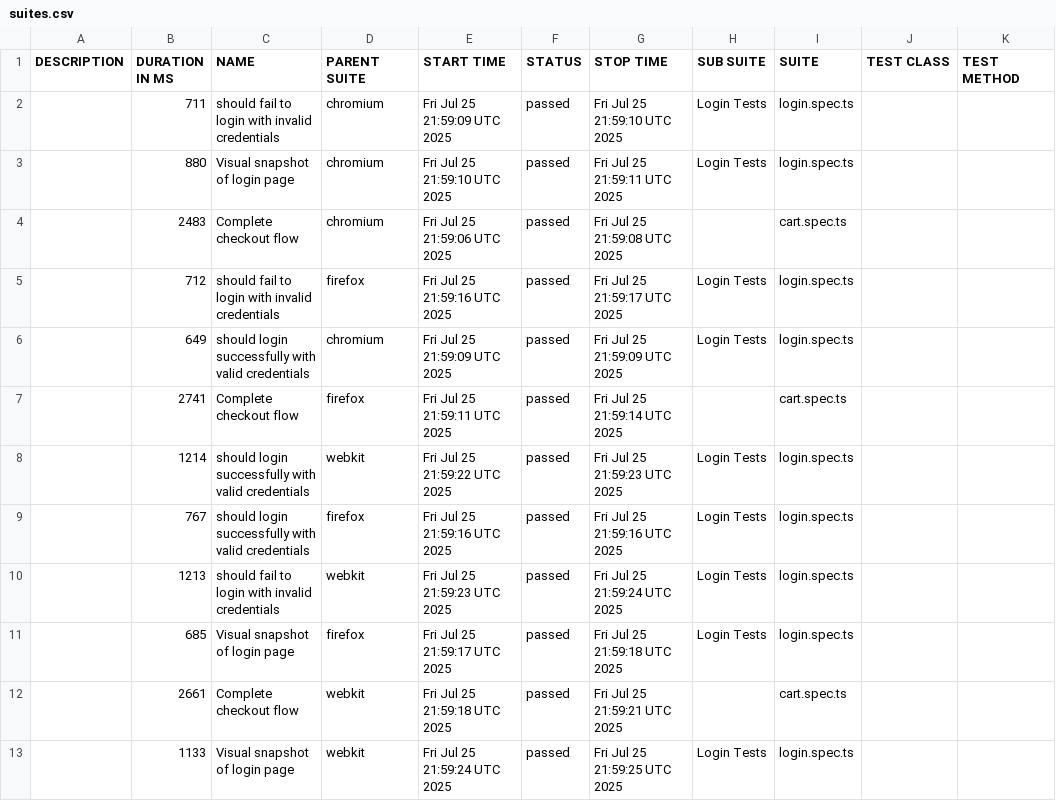
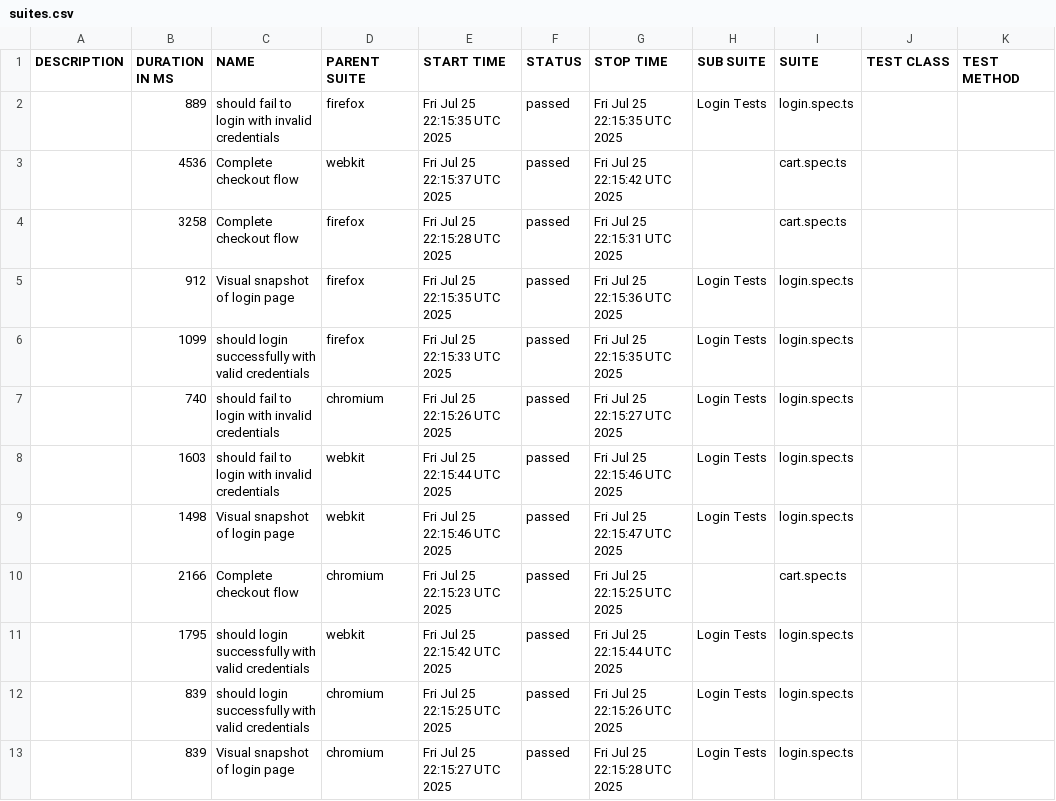
Before and after one commit to jimihunter2002/playwright-template, a CSV file: data/suites.csv, drawn as a sheet.

```diff
--- a/data/suites.csv
+++ b/data/suites.csv
@@ -1,13 +1,13 @@
 "DESCRIPTION","DURATION IN MS","NAME","PARENT SUITE","START TIME","STATUS","STOP TIME","SUB SUITE","SUITE","TEST CLASS","TEST METHOD"
-"","711","should fail to login with invalid credentials","chromium","Fri Jul 25 21:59:09 UTC 2025","passed","Fri Jul 25 21:59:10 UTC 2025","Login Tests","login.spec.ts","",""
-"","880","Visual snapshot of login page","chromium","Fri Jul 25 21:59:10 UTC 2025","passed","Fri Jul 25 21:59:11 UTC 2025","Login Tests","login.spec.ts","",""
-"","2483","Complete checkout flow","chromium","Fri Jul 25 21:59:06 UTC 2025","passed","Fri Jul 25 21:59:08 UTC 2025","","cart.spec.ts","",""
-"","712","should fail to login with invalid credentials","firefox","Fri Jul 25 21:59:16 UTC 2025","passed","Fri Jul 25 21:59:17 UTC 2025","Login Tests","login.spec.ts","",""
-"","649","should login successfully with valid credentials","chromium","Fri Jul 25 21:59:09 UTC 2025","passed","Fri Jul 25 21:59:09 UTC 2025","Login Tests","login.spec.ts","",""
-"","2741","Complete checkout flow","firefox","Fri Jul 25 21:59:11 UTC 2025","passed","Fri Jul 25 21:59:14 UTC 2025","","cart.spec.ts","",""
-"","1214","should login successfully with valid credentials","webkit","Fri Jul 25 21:59:22 UTC 2025","passed","Fri Jul 25 21:59:23 UTC 2025","Login Tests","login.spec.ts","",""
-"","767","should login successfully with valid credentials","firefox","Fri Jul 25 21:59:16 UTC 2025","passed","Fri Jul 25 21:59:16 UTC 2025","Login Tests","login.spec.ts","",""
-"","1213","should fail to login with invalid credentials","webkit","Fri Jul 25 21:59:23 UTC 2025","passed","Fri Jul 25 21:59:24 UTC 2025","Login Tests","login.spec.ts","",""
-"","685","Visual snapshot of login page","firefox","Fri Jul 25 21:59:17 UTC 2025","passed","Fri Jul 25 21:59:18 UTC 2025","Login Tests","login.spec.ts","",""
-"","2661","Complete checkout flow","webkit","Fri Jul 25 21:59:18 UTC 2025","passed","Fri Jul 25 21:59:21 UTC 2025","","cart.spec.ts","",""
-"","1133","Visual snapshot of login page","webkit","Fri Jul 25 21:59:24 UTC 2025","passed","Fri Jul 25 21:59:25 UTC 2025","Login Tests","login.spec.ts","",""
+"","889","should fail to login with invalid credentials","firefox","Fri Jul 25 22:15:35 UTC 2025","passed","Fri Jul 25 22:15:35 UTC 2025","Login Tests","login.spec.ts","",""
+"","4536","Complete checkout flow","webkit","Fri Jul 25 22:15:37 UTC 2025","passed","Fri Jul 25 22:15:42 UTC 2025","","cart.spec.ts","",""
+"","3258","Complete checkout flow","firefox","Fri Jul 25 22:15:28 UTC 2025","passed","Fri Jul 25 22:15:31 UTC 2025","","cart.spec.ts","",""
+"","912","Visual snapshot of login page","firefox","Fri Jul 25 22:15:35 UTC 2025","passed","Fri Jul 25 22:15:36 UTC 2025","Login Tests","login.spec.ts","",""
+"","1099","should login successfully with valid credentials","firefox","Fri Jul 25 22:15:33 UTC 2025","passed","Fri Jul 25 22:15:35 UTC 2025","Login Tests","login.spec.ts","",""
+"","740","should fail to login with invalid credentials","chromium","Fri Jul 25 22:15:26 UTC 2025","passed","Fri Jul 25 22:15:27 UTC 2025","Login Tests","login.spec.ts","",""
+"","1603","should fail to login with invalid credentials","webkit","Fri Jul 25 22:15:44 UTC 2025","passed","Fri Jul 25 22:15:46 UTC 2025","Login Tests","login.spec.ts","",""
+"","1498","Visual snapshot of login page","webkit","Fri Jul 25 22:15:46 UTC 2025","passed","Fri Jul 25 22:15:47 UTC 2025","Login Tests","login.spec.ts","",""
+"","2166","Complete checkout flow","chromium","Fri Jul 25 22:15:23 UTC 2025","passed","Fri Jul 25 22:15:25 UTC 2025","","cart.spec.ts","",""
+"","1795","should login successfully with valid credentials","webkit","Fri Jul 25 22:15:42 UTC 2025","passed","Fri Jul 25 22:15:44 UTC 2025","Login Tests","login.spec.ts","",""
+"","839","should login successfully with valid credentials","chromium","Fri Jul 25 22:15:25 UTC 2025","passed","Fri Jul 25 22:15:26 UTC 2025","Login Tests","login.spec.ts","",""
+"","839","Visual snapshot of login page","chromium","Fri Jul 25 22:15:27 UTC 2025","passed","Fri Jul 25 22:15:28 UTC 2025","Login Tests","login.spec.ts","",""
```
Also changed, not shown: 36 other files.
